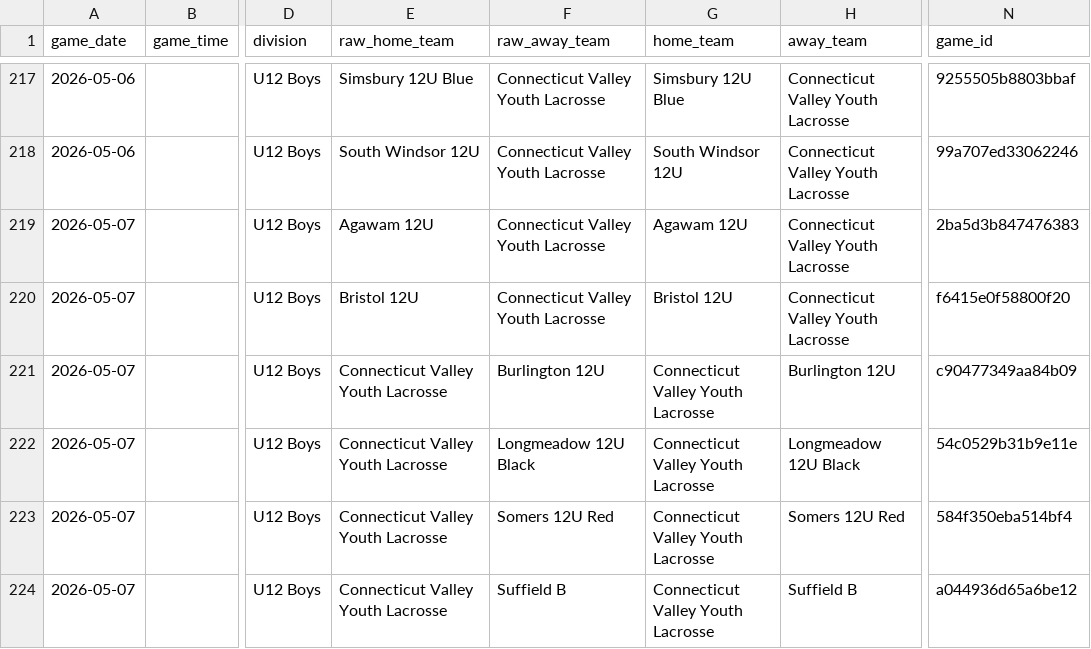
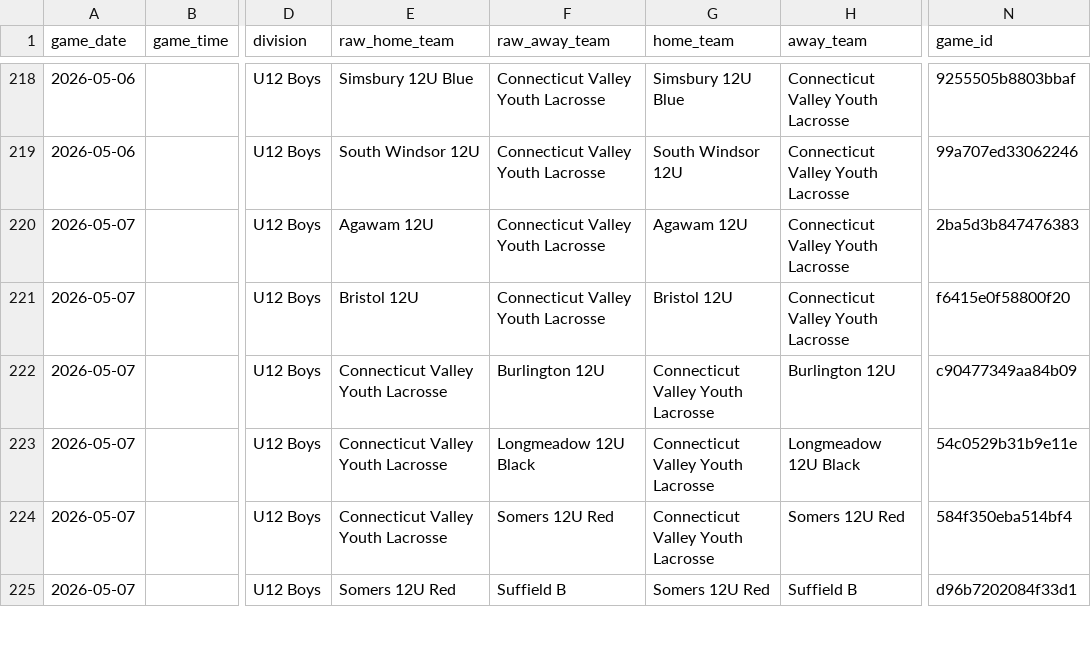
Before and after one commit to Benjaminrussell7/cvyl-prediction-dashboard, a CSV file: data/processed/cvyl_completed_games.csv, drawn as a sheet; only a part is shown, gaps mark what is left out; addresses are those after the commit; the diff covers the shown part only; the diff names each change by its address in the sheet, - before the commit and + after, or states it on an @@ line.

```diff
--- a/data/processed/cvyl_completed_games.csv
+++ b/data/processed/cvyl_completed_games.csv
-E225 (raw_home_team): Connecticut Valley Youth Lacrosse
+E225 (raw_home_team): Somers 12U Red
-G225 (home_team): Connecticut Valley Youth Lacrosse
+G225 (home_team): Somers 12U Red
-N225 (game_id): a044936d65a6be12
+N225 (game_id): d96b7202084f33d1
```
Also changed, not shown: 5 added rows, 4 removed rows and 15 edited cells elsewhere in this file, data/processed/cvyl_backtest.csv, data/processed/cvyl_games.csv, 18 other files.
